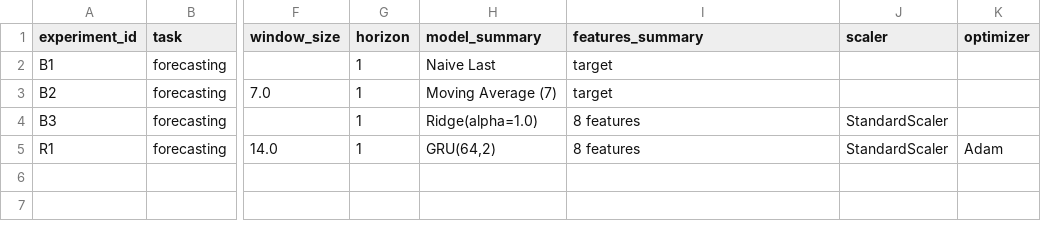
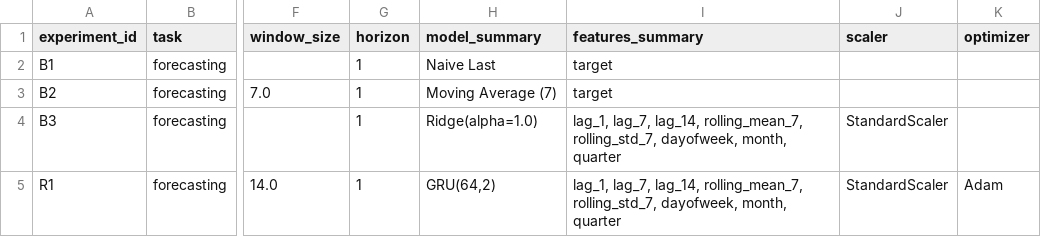
Before and after one commit to soalko/Artificial_Intelligence_Engineering, a CSV file: homeworks/HW12/artifacts/runs.csv, drawn as a sheet; only a part is shown, gaps mark what is left out; the diff names each change by its address in the sheet, - before the commit and + after, or states it on an @@ line.

```diff
--- a/homeworks/HW12/artifacts/runs.csv
+++ b/homeworks/HW12/artifacts/runs.csv
-I4:I5 (features_summary): 8 features
+I4:I5 (features_summary): lag_1, lag_7, lag_14, rolling_mean_7, rolling_std_7, dayofweek, month, quarter
```
Also changed, not shown: 1 other file.
